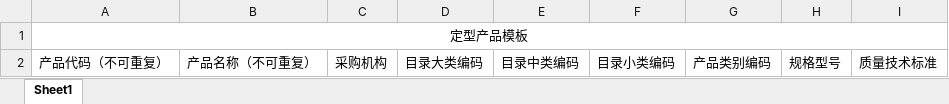
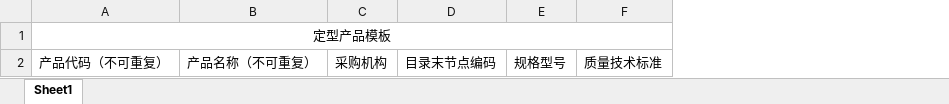
Before and after one commit to xuqing196101/check_inves, an Excel workbook: src/main/webapp/excel/定型产品上传模板.xlsx, sheet Sheet1, drawn as a sheet; values as stored, in another font and other column widths than the file's, no borders; removed rows and columns are numbered as before the commit, all else as after; the diff names each change by its address in the sheet, - before the commit and + after, or states it on an @@ line.

```diff
--- a/src/main/webapp/excel/定型产品上传模板.xlsx (sheet Sheet1)
+++ b/src/main/webapp/excel/定型产品上传模板.xlsx (sheet Sheet1)
-column D, row 2: 目录大类编码
-column E, row 2: 目录中类编码
-column F, row 2: 目录小类编码
-column G, row 2: 产品类别编码
+column D, row 2: 目录末节点编码
```
Also changed, not shown: 17 other files.
